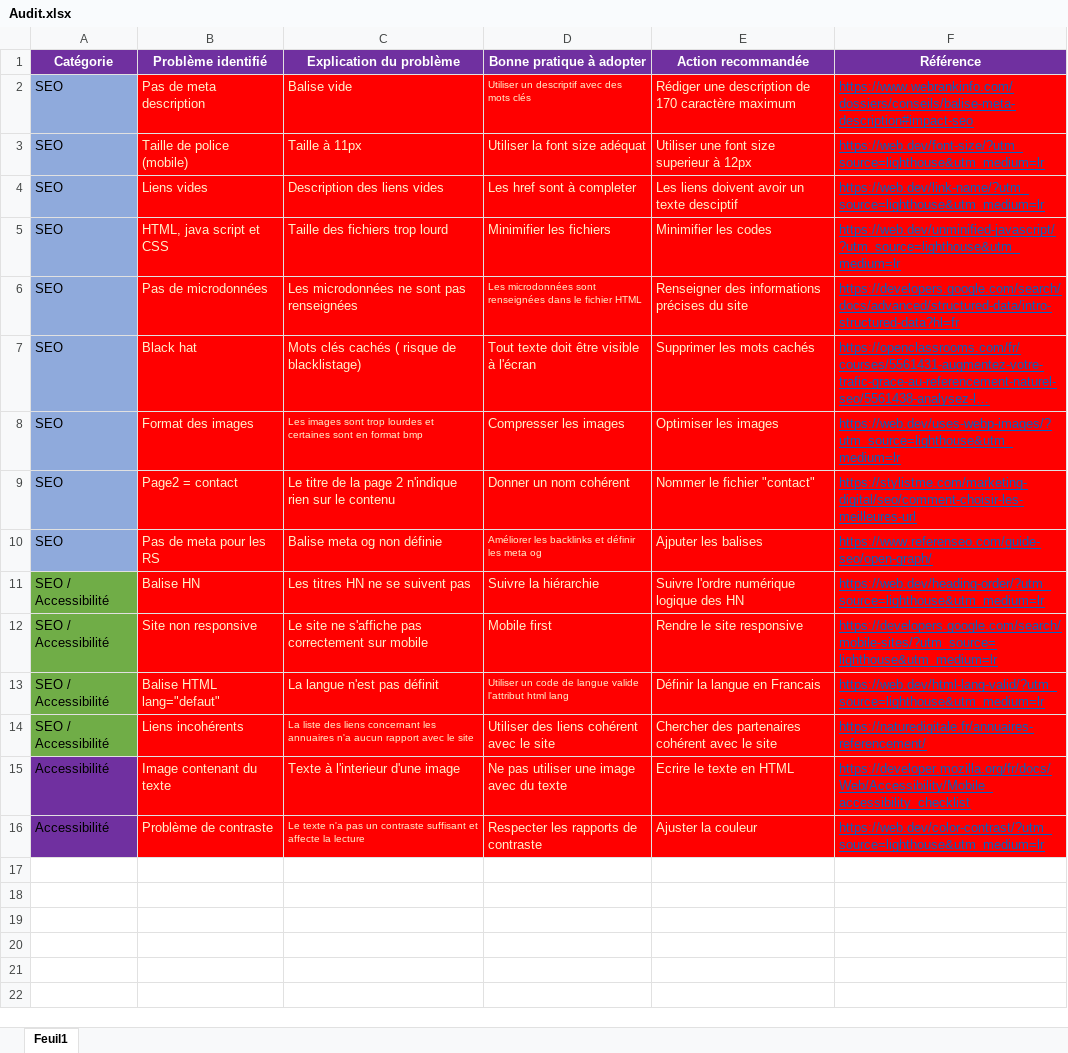
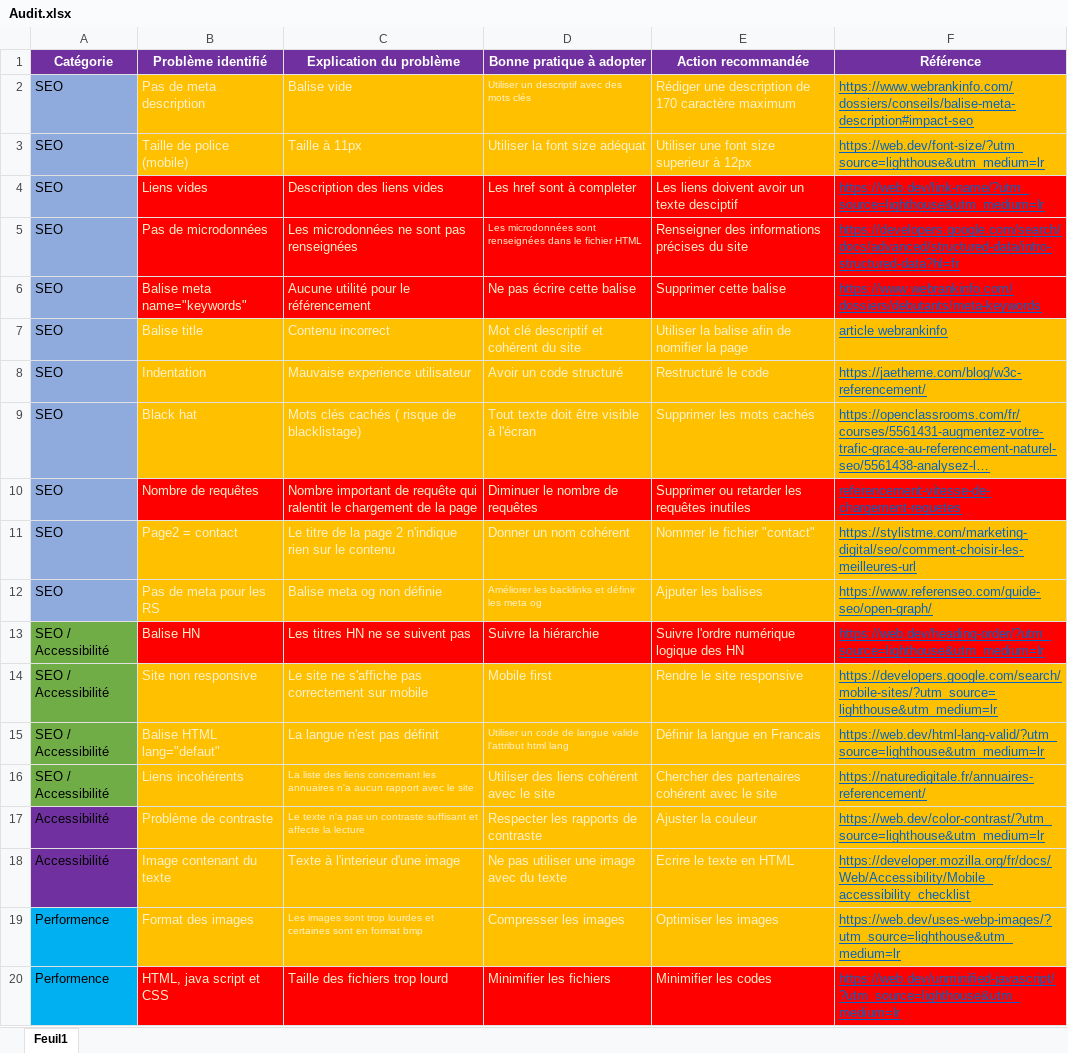
Before and after one commit to JordanBreter/JordanBreter_4_20102021, an Excel workbook: Audit.xlsx, sheet Feuil1, drawn as a sheet; long unchanged cells end in …; values as stored, in another font and other column widths than the file's, no borders; removed rows and columns are numbered as before the commit, all else as after; the diff names each change by its address in the sheet, - before the commit and + after, or states it on an @@ line.

Commit message:
Rapport

```diff
--- a/Audit.xlsx (sheet Feuil1)
+++ b/Audit.xlsx (sheet Feuil1)
-B2:F3 fill: #FF0000
+B2:F3 fill: #FFC000
-row 5: SEO | HTML, java script et CSS | Taille des fichiers trop lourd | Minimifier les fichiers | Minimifier les codes | https://web.dev/unminified-javascript/?utm_source=lighthouse&utm_medium=lr
+row 6: SEO | Balise meta name="keywords" | Aucune utilité pour le référencement | Ne pas écrire cette balise | Supprimer cette balise | https://www.webrankinfo.com/dossiers/debutants/meta-keywords
+row 7: SEO | Balise title | Contenu incorrect | Mot clé descriptif et cohérent du site | Utiliser la balise afin de nomifier la page | article webrankinfo
+row 8: SEO | Indentation | Mauvaise experience utilisateur | Avoir un code structuré | Restructuré le code | https://jaetheme.com/blog/w3c-referencement/
-B9:F9 fill: #FF0000
+B9:F9 fill: #FFC000
-row 8: SEO | Format des images | Les images sont trop lourdes et certaines sont en format bmp | Compresser les images | Optimiser les images | https://web.dev/uses-webp-images/?utm_source=lighthouse&utm_medium=lr
+row 10: SEO | Nombre de requêtes | Nombre important de requête qui ralentit le chargement de la page | Diminuer le nombre de requêtes | Supprimer ou retarder les requêtes inutiles | referencement-vitesse-de-chargement-requetes
-B11:F12 fill: #FF0000
+B11:F12 fill: #FFC000
-B14:F16 fill: #FF0000
+B14:F16 fill: #FFC000
@@ row 16 moved to row 17: Accessibilité @@
-B18:F18 fill: #FF0000
+B18:F18 fill: #FFC000
+row 19: Performence | Format des images | Les images sont trop lourdes et certaines sont en format bmp | Compresser les images | Optimiser les images | https://web.dev/uses-webp-images/?utm_source=lighthouse&utm_medium=lr
+row 20: Performence | HTML, java script et CSS | Taille des fichiers trop lourd | Minimifier les fichiers | Minimifier les codes | https://web.dev/unminified-javascript/?utm_source=lighthouse&utm_medium=lr
```
